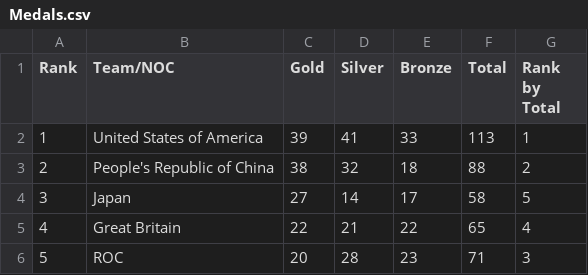
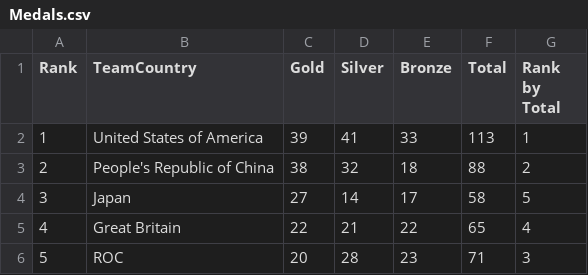
Before and after one commit to tejasvedak/olympics-data, a CSV file: Medals.csv, drawn as a sheet; only a part is shown; the diff names each change by its address in the sheet, - before the commit and + after, or states it on an @@ line.

```diff
--- a/Medals.csv
+++ b/Medals.csv
-B1: Team/NOC
+B1: TeamCountry
```
Also changed, not shown: 3 other files.
